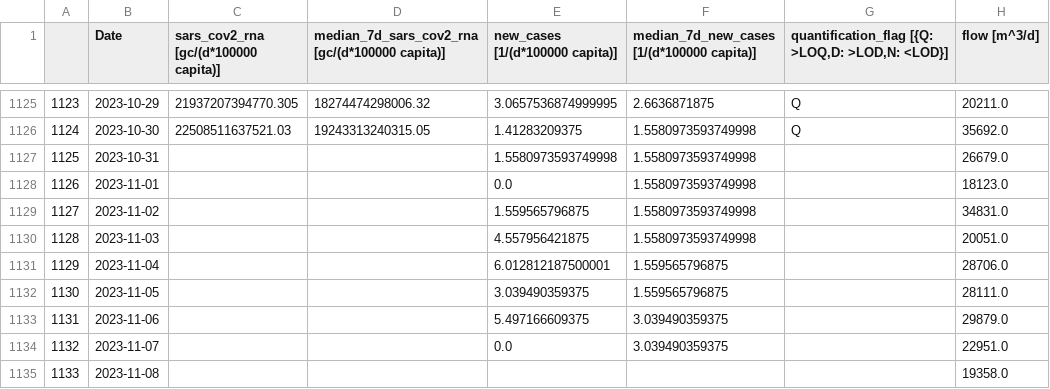
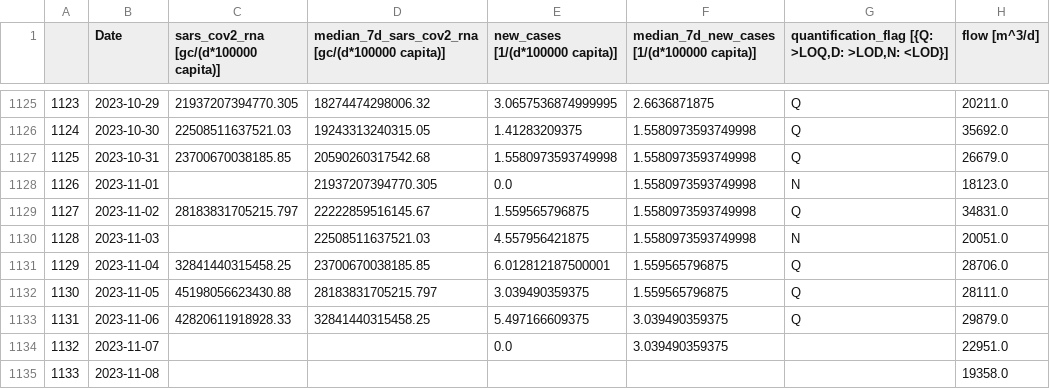
Before and after one commit to necsi/WHN-Wastewater-Data, a CSV file: data/Switzerland/altenrhein_ch_wastewater_data.csv, drawn as a sheet; only a part is shown, gaps mark what is left out.

```diff
--- a/data/Switzerland/altenrhein_ch_wastewater_data.csv
+++ b/data/Switzerland/altenrhein_ch_wastewater_data.csv
@@ -1126,9 +1126,9 @@
 1124,2023-10-30,22508511637521.03,19243313240315.05,1.41283209375,1.5580973593749998,Q,35692.0
-1125,2023-10-31,,,1.5580973593749998,1.5580973593749998,,26679.0
-1126,2023-11-01,,,0.0,1.5580973593749998,,18123.0
-1127,2023-11-02,,,1.559565796875,1.5580973593749998,,34831.0
-1128,2023-11-03,,,4.557956421875,1.5580973593749998,,20051.0
-1129,2023-11-04,,,6.012812187500001,1.559565796875,,28706.0
-1130,2023-11-05,,,3.039490359375,1.559565796875,,28111.0
-1131,2023-11-06,,,5.497166609375,3.039490359375,,29879.0
+1125,2023-10-31,23700670038185.85,20590260317542.68,1.5580973593749998,1.5580973593749998,Q,26679.0
+1126,2023-11-01,,21937207394770.305,0.0,1.5580973593749998,N,18123.0
+1127,2023-11-02,28183831705215.797,22222859516145.67,1.559565796875,1.5580973593749998,Q,34831.0
+1128,2023-11-03,,22508511637521.03,4.557956421875,1.5580973593749998,N,20051.0
+1129,2023-11-04,32841440315458.25,23700670038185.85,6.012812187500001,1.559565796875,Q,28706.0
+1130,2023-11-05,45198056623430.88,28183831705215.797,3.039490359375,1.559565796875,Q,28111.0
+1131,2023-11-06,42820611918928.33,32841440315458.25,5.497166609375,3.039490359375,Q,29879.0
 1132,2023-11-07,,,0.0,3.039490359375,,22951.0
```
Also changed, not shown: data/Switzerland/chur_ch_wastewater_data.csv, data/Switzerland/geneva_ch_wastewater_data.csv, 3 other files.
